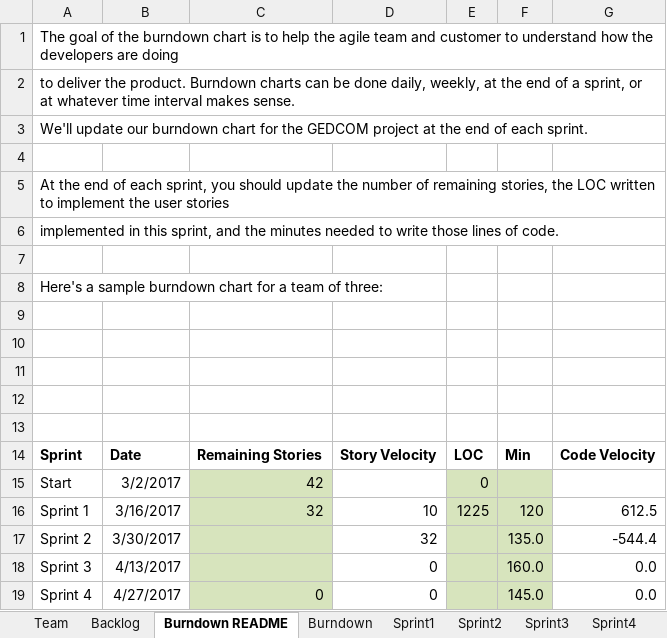
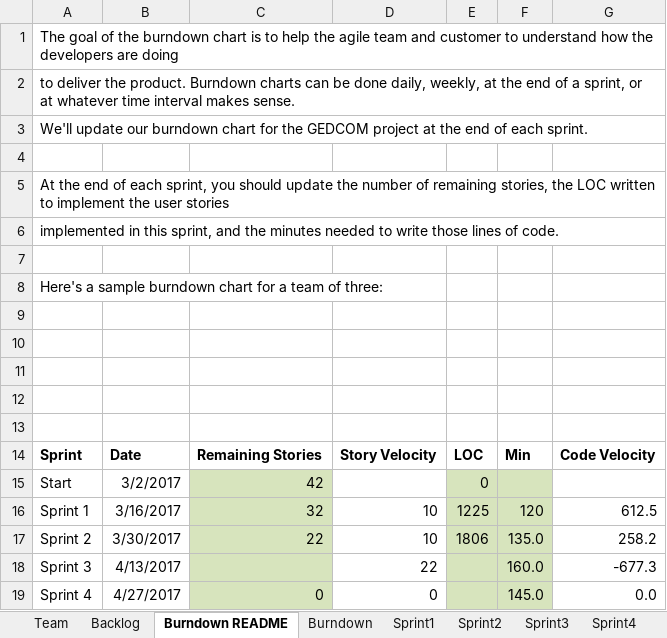
Before and after one commit to Shaunak1857/CS555_Project, an Excel workbook: Team03Report.xlsx, sheet Burndown README, drawn as a sheet; values as stored, in another font and other column widths than the file's, no borders; charts and pictures not drawn; the diff names each change by its address in the sheet, - before the commit and + after, or states it on an @@ line.

```diff
--- a/Team03Report.xlsx (sheet Burndown README)
+++ b/Team03Report.xlsx (sheet Burndown README)
-C17: (empty)
+C17: 22
-D17: 32
+D17: 10
-E17: (empty)
+E17: 1806
-G17: -544.4
+G17: 258.2
-D18: 0
+D18: 22
-G18: 0.0
+G18: -677.3
```
Also changed, not shown: sheet Sprint3, sheet Sprint2, sheet Burndown, charts or pictures, 11 other files.
